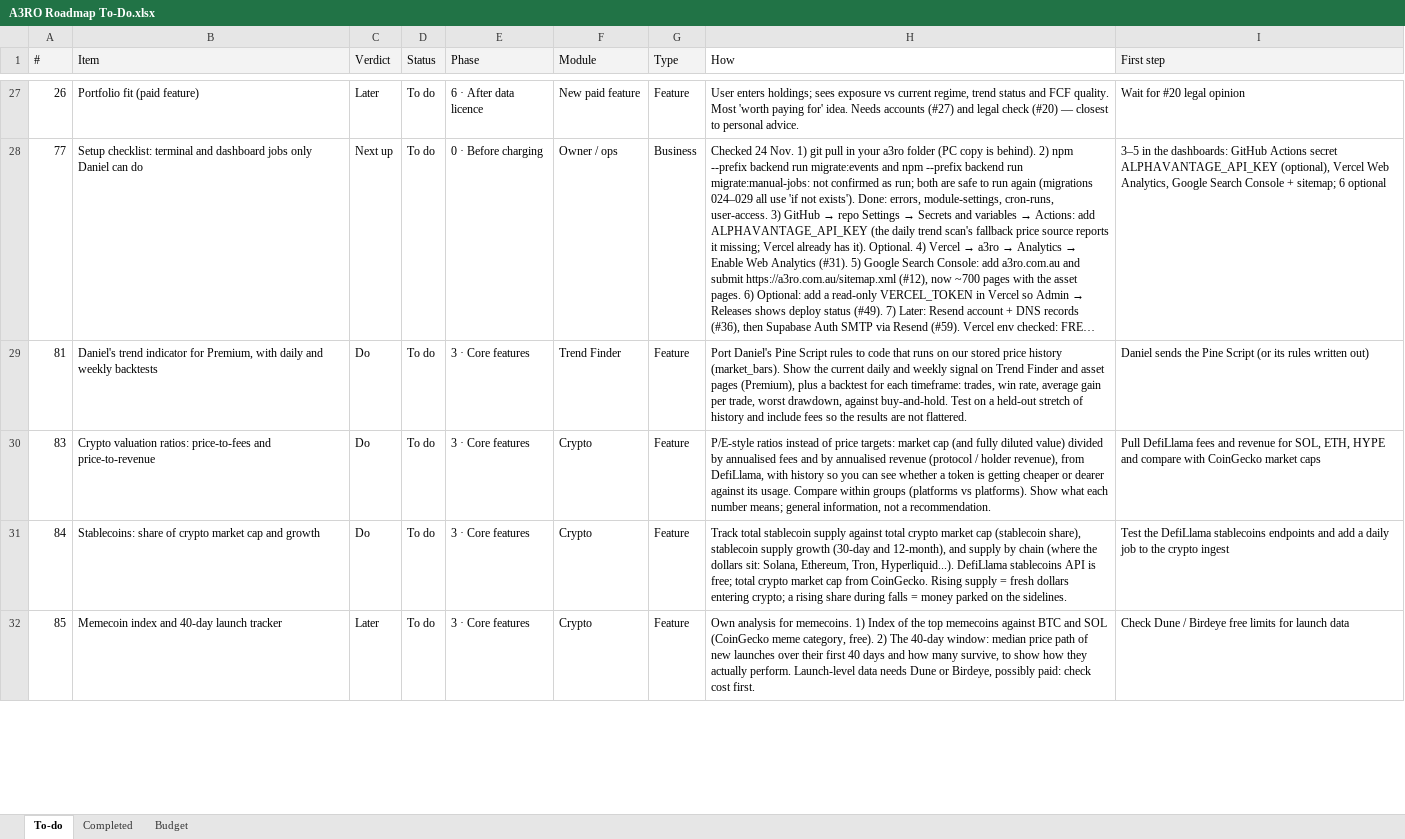
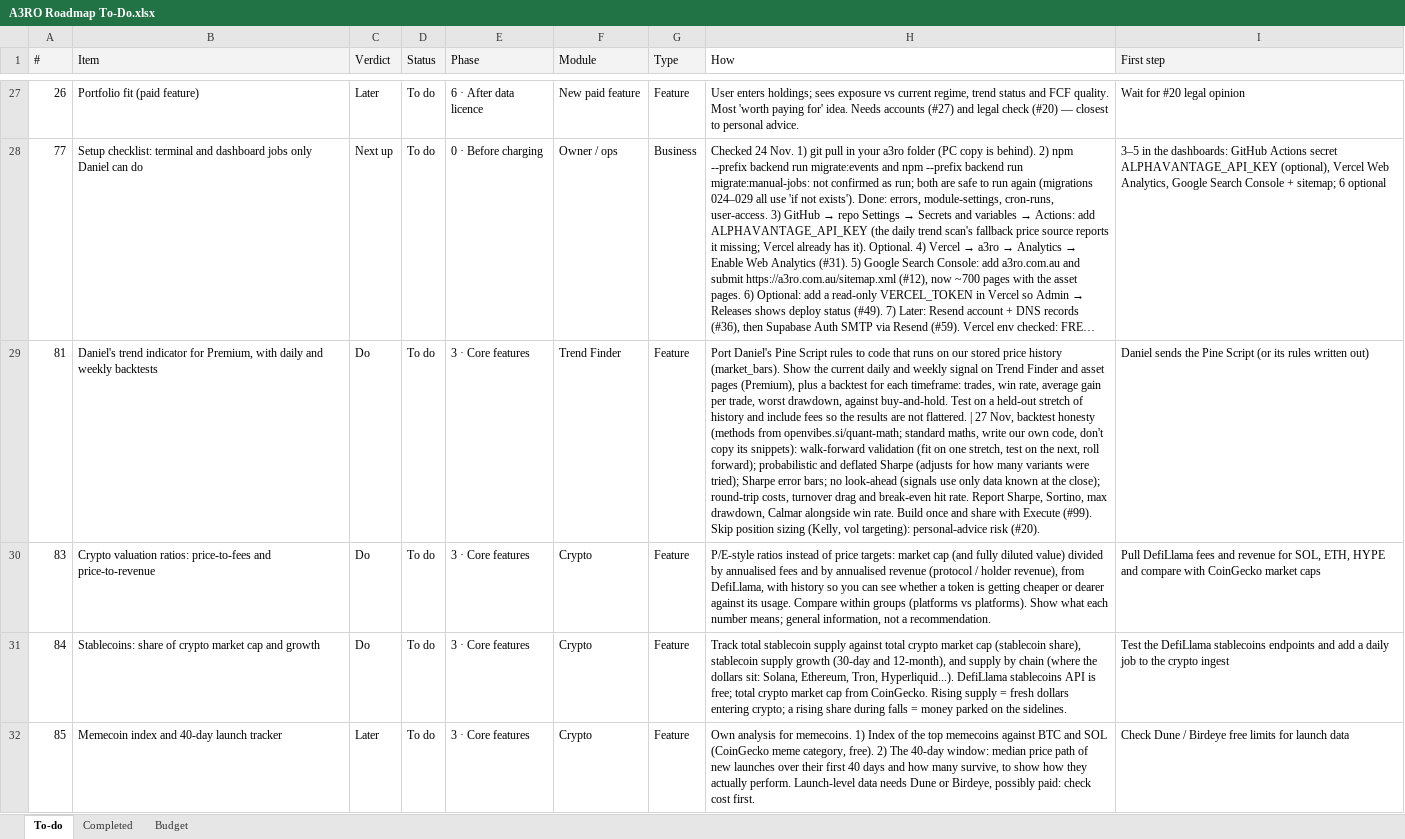
Before and after one commit to denkovd/a3ro, an Excel workbook: docs/A3RO Roadmap To-Do.xlsx, sheet To-do, drawn as a sheet; only a part is shown, gaps mark what is left out; long unchanged cells end in …; values as stored, in another font and other column widths than the file's, no borders; the diff covers the shown part only; the diff names each change by its address in the sheet, - before the commit and + after, or states it on an @@ line.

```diff
--- a/docs/A3RO Roadmap To-Do.xlsx (sheet To-do)
+++ b/docs/A3RO Roadmap To-Do.xlsx (sheet To-do)
-H29 (How): …not flattered.
+H29 (How): …not flattered. | 27 Nov, backtest honesty (methods from openvibes.si/quant-math; standard maths, write our own code, don't copy its snippets): walk-forward validation (fit on one stretch, test on the next, roll forward); probabilistic and deflated Sharpe (adjusts for how many variants were tried); Sharpe error bars; no look-ahead (signals use only data known at the close); round-trip costs, turnover drag and break-even hit rate. Report Sharpe, Sortino, max drawdown, Calmar alongside win rate. Build once and share with Execute (#99). Skip position sizing (Kelly, vol targeting): personal-advice risk (#20).
```
Also changed, not shown: 1 edited cell elsewhere in this sheet, sheet Completed.
